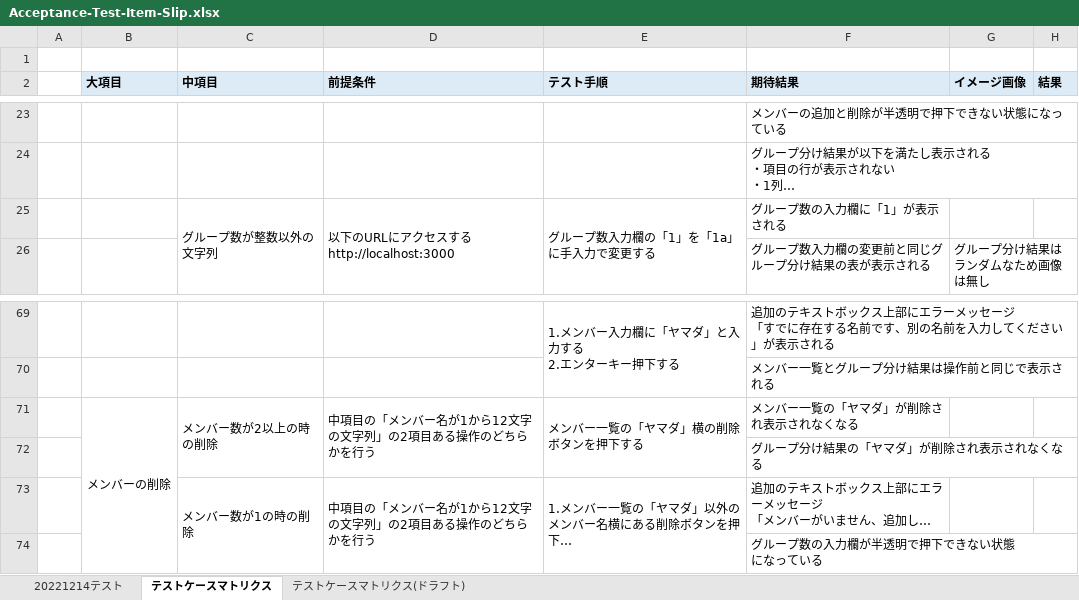
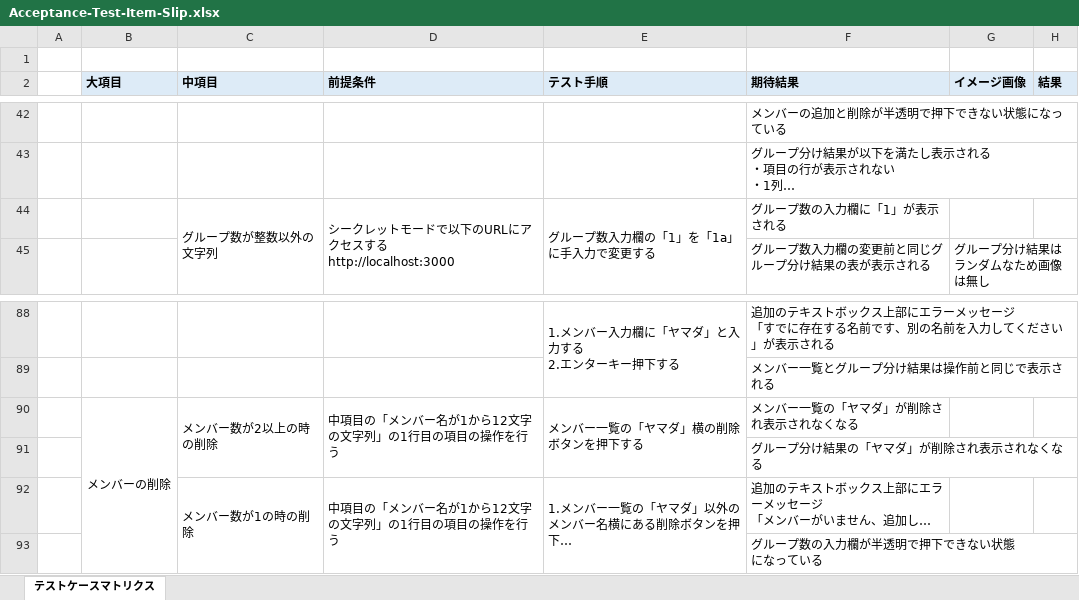
Before and after one commit to OJT-3G/random-grouping-app, an Excel workbook: Acceptance-Test-Item-Slip.xlsx, sheet テストケースマトリクス, drawn as a sheet; only a part is shown, gaps mark what is left out; long unchanged cells end in …; values as stored, in another font and other column widths than the file's, no borders; charts and pictures not drawn; addresses are those after the commit; ↵ is a line break in a cell; the diff covers the shown part only; the diff names each change by its address in the sheet, - before the commit and + after, or states it on an @@ line.

```diff
--- a/Acceptance-Test-Item-Slip.xlsx (sheet テストケースマトリクス)
+++ b/Acceptance-Test-Item-Slip.xlsx (sheet テストケースマトリクス)
-sheet tab: 20221214テスト
-sheet tab: テストケースマトリクス(ドラフト)
-D44 (前提条件): 以下のURLにアクセスする ↵ http://localhost:3000
+D44 (前提条件): シークレットモードで以下のURLにアクセスする ↵ http://localhost:3000
-D90 (前提条件): 中項目の「メンバー名が1から12文字の文字列」の2項目ある操作のどちらかを行う
+D90 (前提条件): 中項目の「メンバー名が1から12文字の文字列」の1行目の項目の操作を行う
-D92 (前提条件): 中項目の「メンバー名が1から12文字の文字列」の2項目ある操作のどちらかを行う
+D92 (前提条件): 中項目の「メンバー名が1から12文字の文字列」の1行目の項目の操作を行う
```
Also changed, not shown: 19 added rows, 13 edited cells and merged cells elsewhere in this sheet, charts or pictures.
